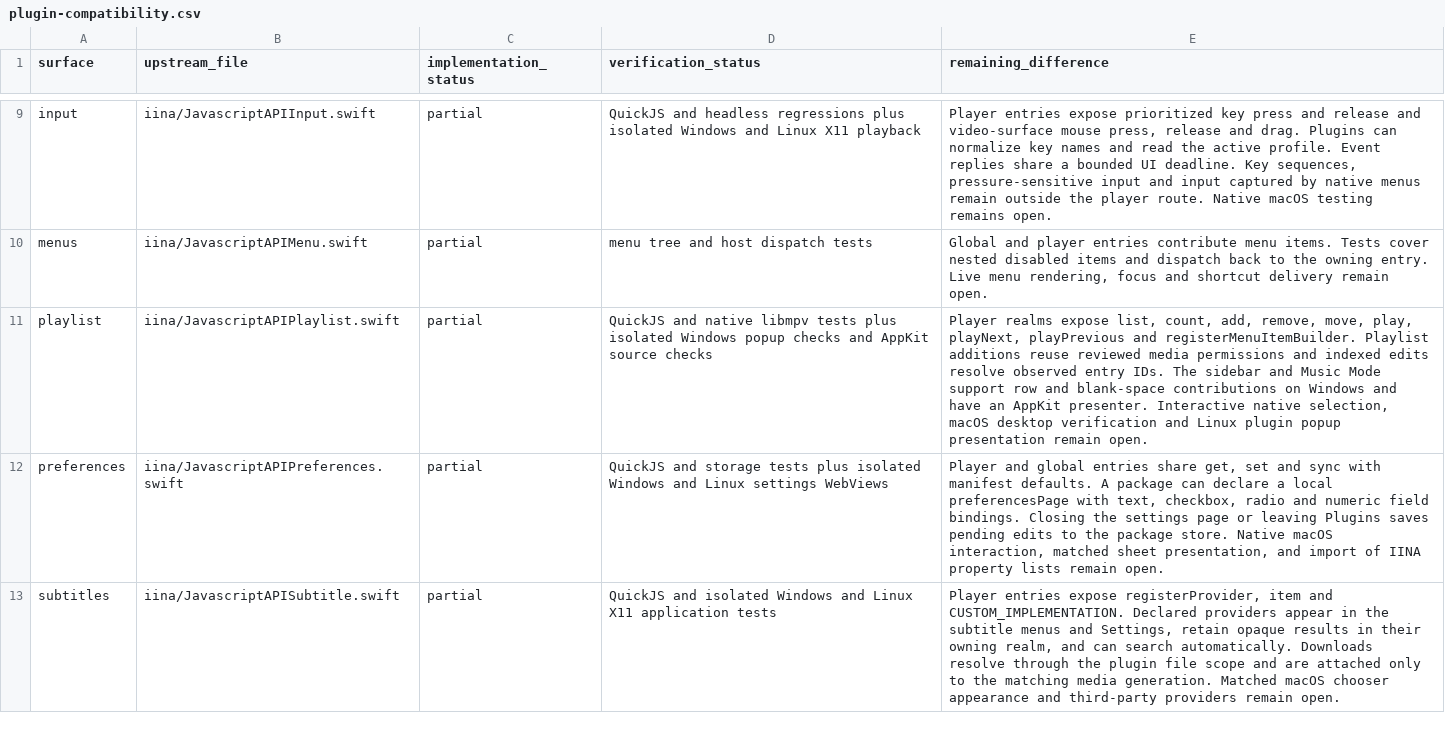
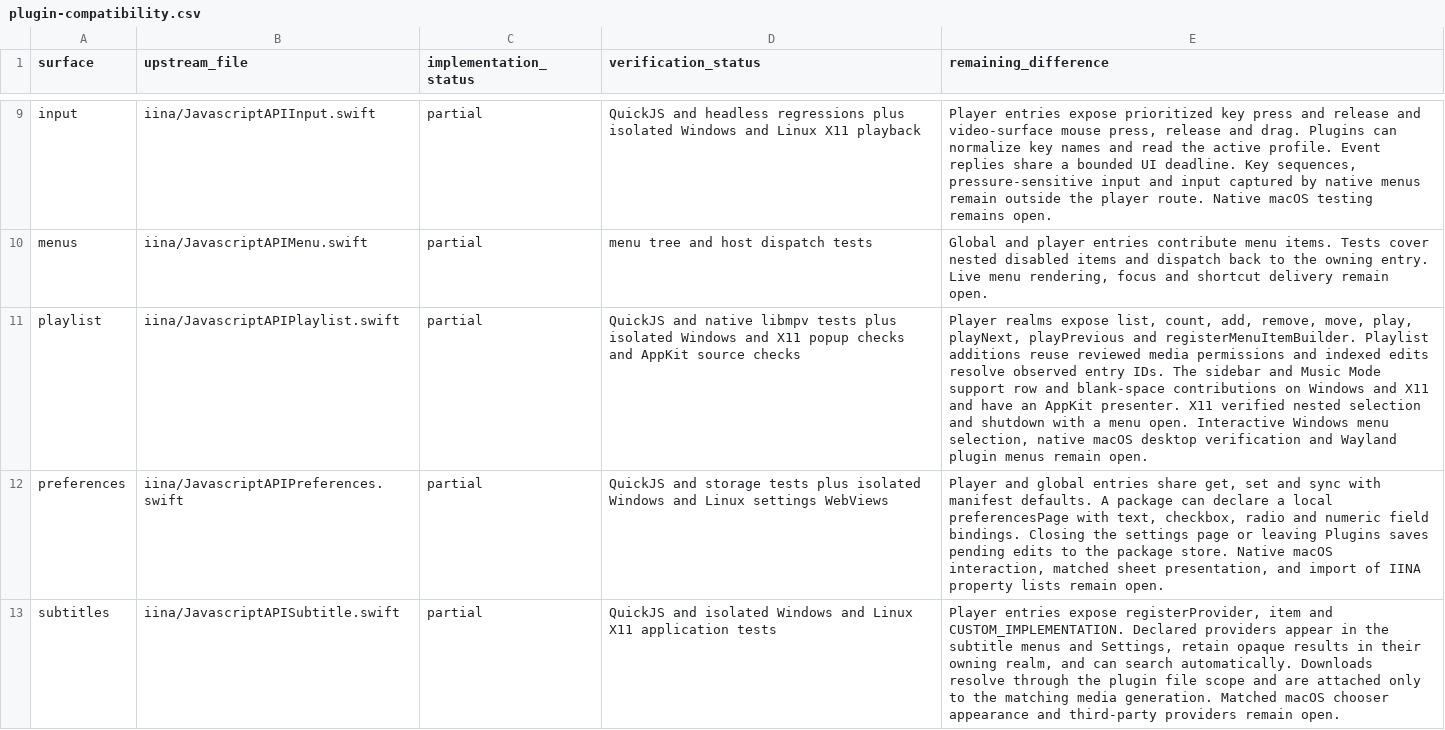
Before and after one commit to deminden/riina, a CSV file: docs/plugin-compatibility.csv, drawn as a sheet; only a part is shown, gaps mark what is left out; the diff names each change by its address in the sheet, - before the commit and + after, or states it on an @@ line.

Commit message:
Present plugin playlist menus on X11

```diff
--- a/docs/plugin-compatibility.csv
+++ b/docs/plugin-compatibility.csv
-D11 (verification_status): …isolated Windows popup checks…
+D11 (verification_status): …isolated Windows and X11 popup checks…
-E11 (remaining_difference): …Windows and have an AppKit presenter. Interactive native selection, macOS desktop verification and Linux plugin popup presentation remain open.
+E11 (remaining_difference): …Windows and X11 and have an AppKit presenter. X11 verified nested selection and shutdown with a menu open. Interactive Windows menu selection, native macOS desktop verification and Wayland plugin menus remain open.
```
Also changed, not shown: 6 other files.
